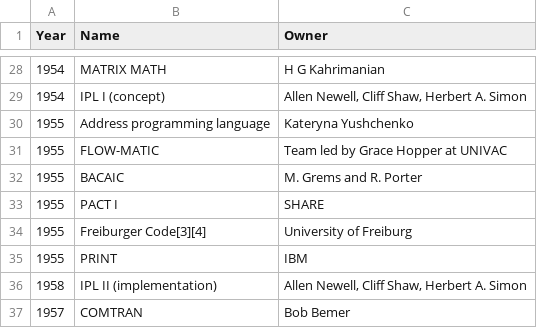
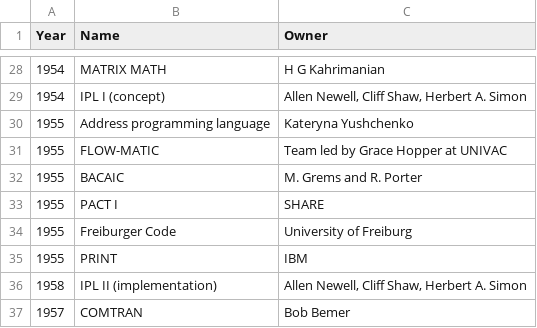
Before and after one commit to Educative-Content/graphicData, a CSV file: data - pre.csv, drawn as a sheet; only a part is shown, gaps mark what is left out.

Commit message:
Update data - pre.csv

```diff
--- a/data - pre.csv
+++ b/data - pre.csv
@@ -33,3 +33,3 @@ Year,Name,Owner
 1955,PACT I,SHARE
-1955,Freiburger Code[3][4],University of Freiburg
+1955,Freiburger Code,University of Freiburg
 1955,PRINT,IBM
```
